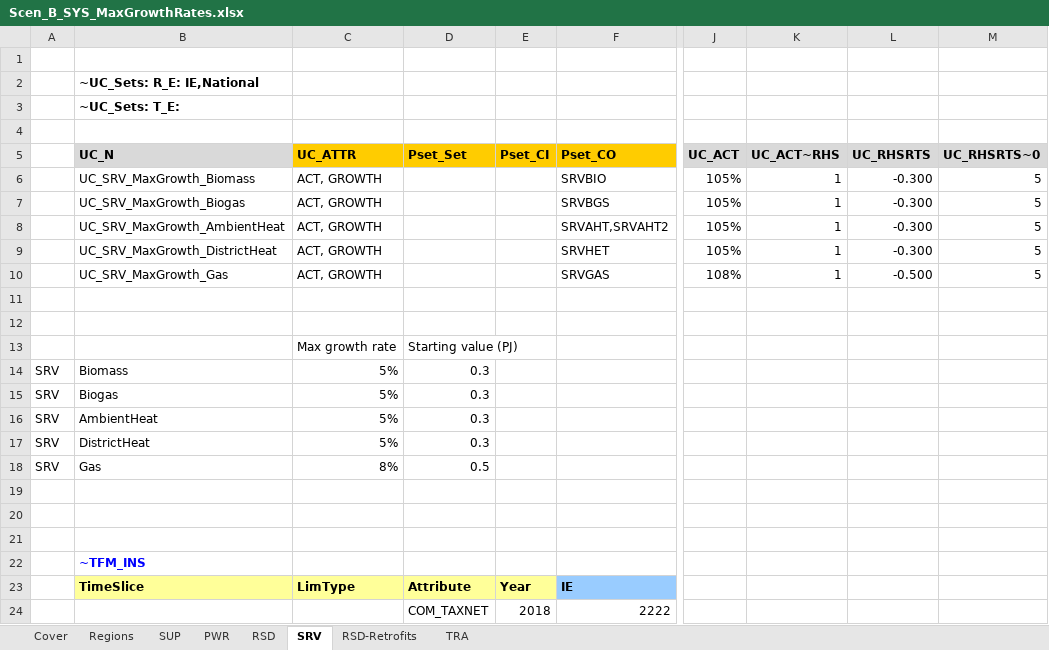
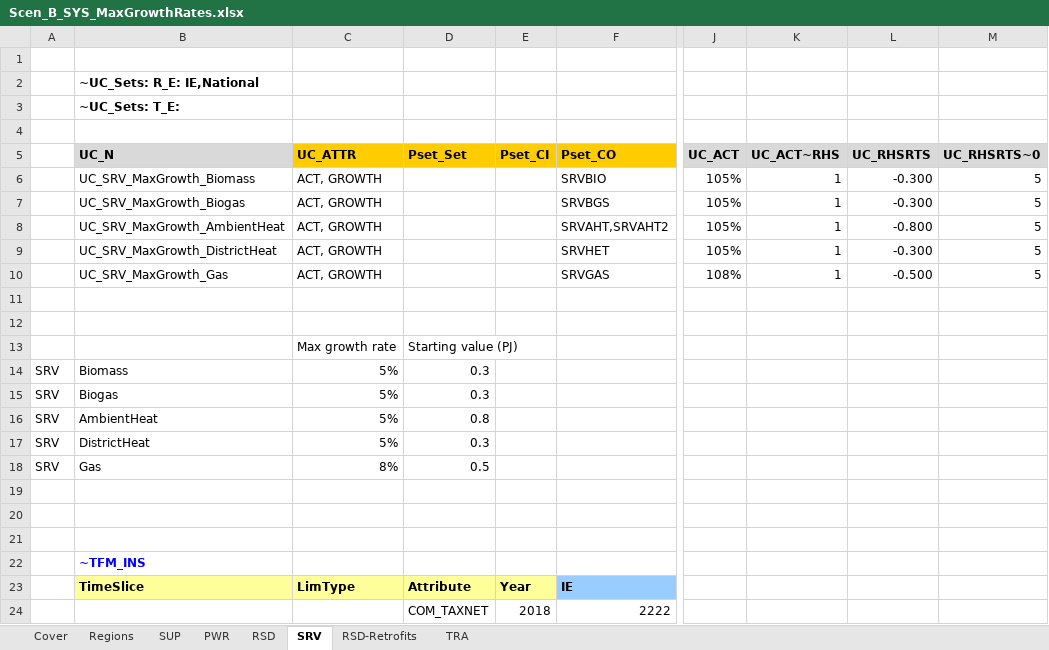
Before and after one commit to MaREI-EPMG/times-ireland-model, an Excel workbook: SuppXLS/Scen_B_SYS_MaxGrowthRates.xlsx, sheet SRV, drawn as a sheet; only a part is shown, gaps mark what is left out; values as stored, in another font and other column widths than the file's, no borders; the diff names each change by its address in the sheet, - before the commit and + after, or states it on an @@ line.

```diff
--- a/SuppXLS/Scen_B_SYS_MaxGrowthRates.xlsx (sheet SRV)
+++ b/SuppXLS/Scen_B_SYS_MaxGrowthRates.xlsx (sheet SRV)
-L8 (UC_RHSRTS): -0.300
+L8 (UC_RHSRTS): -0.800
-D16 (Pset_Set): 0.3
+D16 (Pset_Set): 0.8
```
Also changed, not shown: SuppXLS/Scen_B_SYS_Demands.xlsx, SuppXLS/Scen_Par-SYS_CB_Overshoot_400MT.xlsx, 3 other files.
